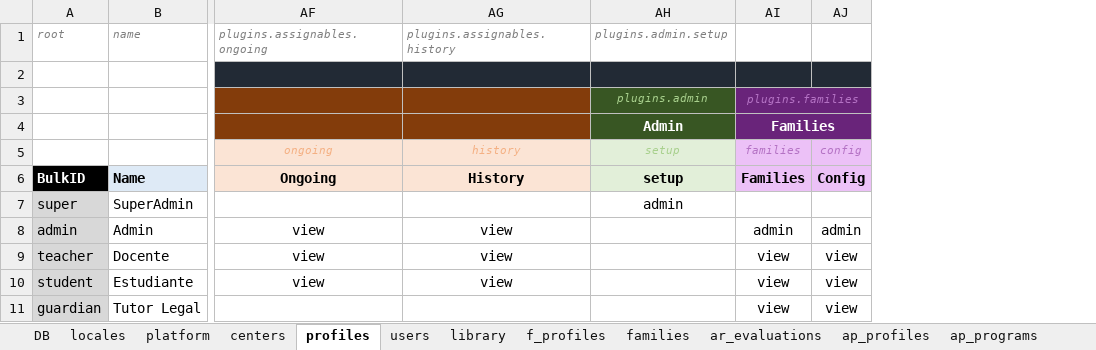
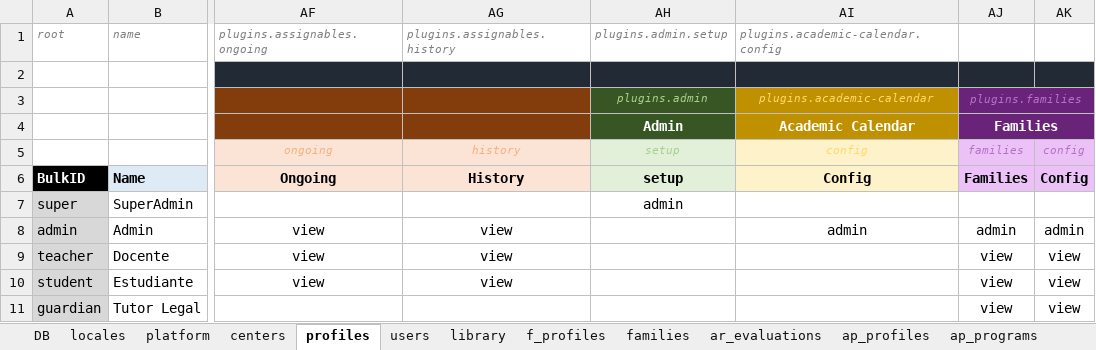
Before and after one commit to newestStar/lms-demo, an Excel workbook: packages/leemons-plugin-mvp-template/src/bulk/data.xlsx, sheet profiles, drawn as a sheet; only a part is shown, gaps mark what is left out; values as stored, in another font and other column widths than the file's, no borders; charts and pictures not drawn; the diff names each change by its address in the sheet, - before the commit and + after, or states it on an @@ line.

```diff
--- a/packages/leemons-plugin-mvp-template/src/bulk/data.xlsx (sheet profiles)
+++ b/packages/leemons-plugin-mvp-template/src/bulk/data.xlsx (sheet profiles)
+column AI, rows 1-8: plugins.academic-calendar.config |  | plugins.academic-calendar | Academic Calendar | config | Config |  | admin
```
Also changed, not shown: 7 other files.
